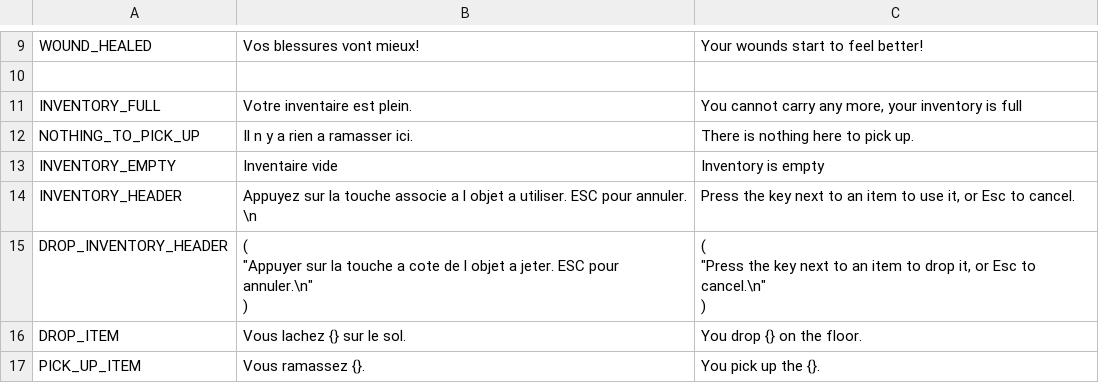
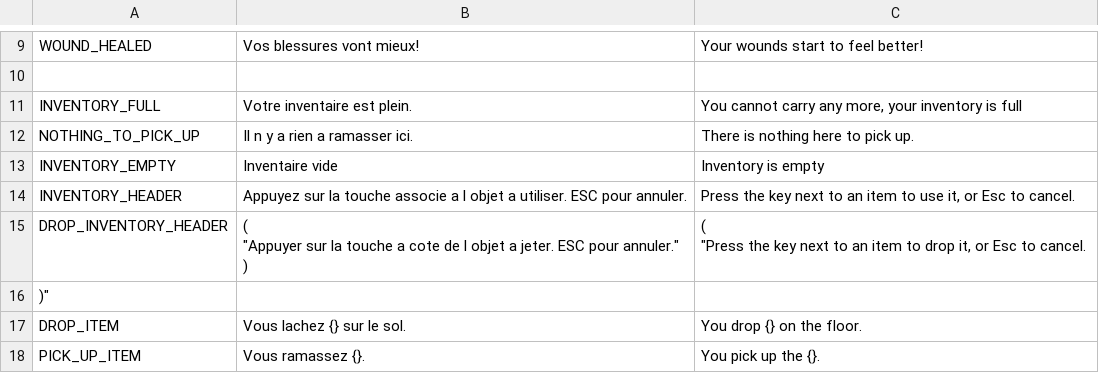
Before and after one commit to Kavekha/LostForest, a CSV file: data/localization.csv, drawn as a sheet; only a part is shown, gaps mark what is left out.

```diff
--- a/data/localization.csv
+++ b/data/localization.csv
@@ -13,8 +13,8 @@ NOTHING_TO_PICK_UP;Il n y a rien a ramasser ici.;There is nothing here to pick u
 INVENTORY_EMPTY;Inventaire vide;Inventory is empty
-INVENTORY_HEADER;Appuyez sur la touche associe a l objet a utiliser. ESC pour annuler. \n;Press the key next to an item to use it, or Esc to cancel.
-DROP_INVENTORY_HEADER;"(
-        ""Appuyer sur la touche a cote de l objet a jeter. ESC pour annuler.\n""
-    )";"(
-        ""Press the key next to an item to drop it, or Esc to cancel.\n""
-    )"
+INVENTORY_HEADER;Appuyez sur la touche associe a l objet a utiliser. ESC pour annuler.;Press the key next to an item to use it, or Esc to cancel.
+DROP_INVENTORY_HEADER;"(
+        ""Appuyer sur la touche a cote de l objet a jeter. ESC pour annuler.""
+    )";"(
+        ""Press the key next to an item to drop it, or Esc to cancel."
+    )"
 DROP_ITEM;Vous lachez {} sur le sol.;You drop {} on the floor.
```
Also changed, not shown: 4 other files.
